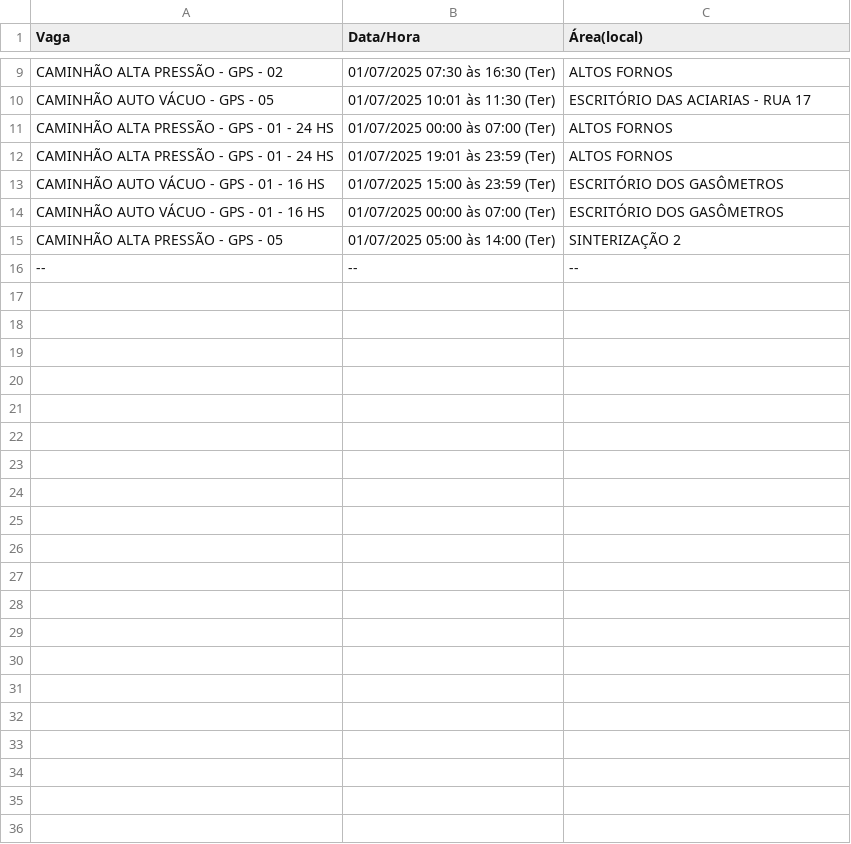
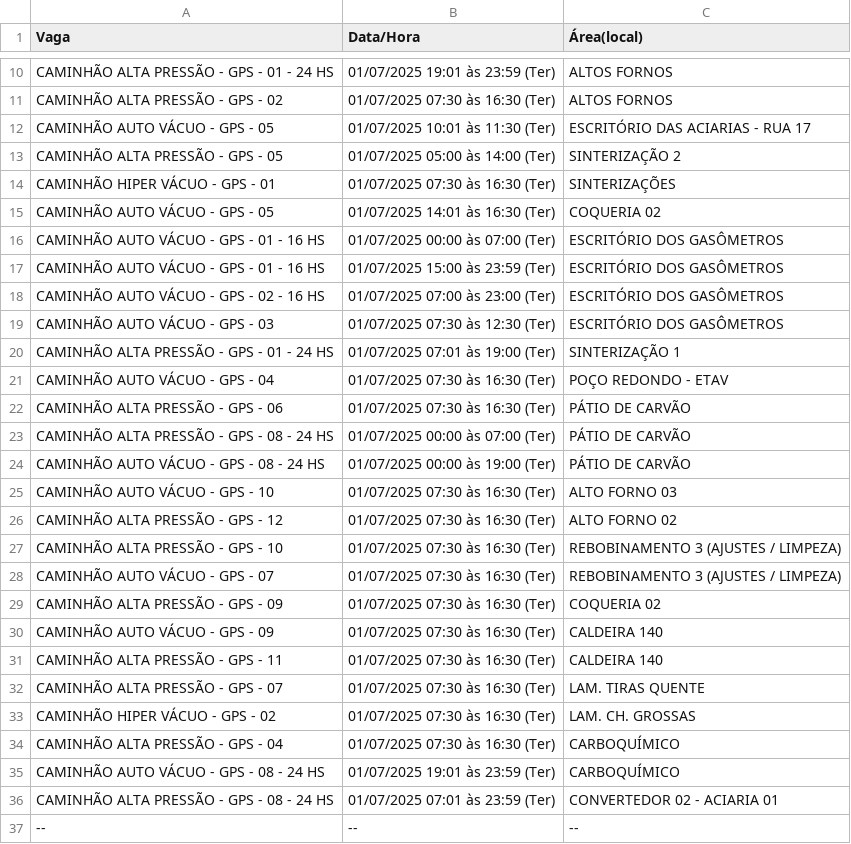
Before and after one commit to GrupoGps-Mecanizada/Controle-De-Programa-es, a CSV file: data/gaussfleet-generic-export.csv, drawn as a sheet; only a part is shown, gaps mark what is left out; the diff covers the shown part only.

Commit message:
🌐 UGF v4.1 [Módulo Genérico] - R:1 D:2 - 01/07/2025, 21:25:35

```diff
--- a/data/gaussfleet-generic-export.csv
+++ b/data/gaussfleet-generic-export.csv
@@ -9,8 +10,28 @@
+"CAMINHÃO ALTA PRESSÃO - GPS - 01 - 24 HS";"01/07/2025 19:01 às 23:59 (Ter)";"ALTOS FORNOS"
 "CAMINHÃO ALTA PRESSÃO - GPS - 02";"01/07/2025 07:30 às 16:30 (Ter)";"ALTOS FORNOS"
 "CAMINHÃO AUTO VÁCUO - GPS - 05";"01/07/2025 10:01 às 11:30 (Ter)";"ESCRITÓRIO DAS ACIARIAS - RUA 17"
-"CAMINHÃO ALTA PRESSÃO - GPS - 01 - 24 HS";"01/07/2025 00:00 às 07:00 (Ter)";"ALTOS FORNOS"
-"CAMINHÃO ALTA PRESSÃO - GPS - 01 - 24 HS";"01/07/2025 19:01 às 23:59 (Ter)";"ALTOS FORNOS"
+"CAMINHÃO ALTA PRESSÃO - GPS - 05";"01/07/2025 05:00 às 14:00 (Ter)";"SINTERIZAÇÃO 2"
+"CAMINHÃO HIPER VÁCUO - GPS - 01";"01/07/2025 07:30 às 16:30 (Ter)";"SINTERIZAÇÕES"
+"CAMINHÃO AUTO VÁCUO - GPS - 05";"01/07/2025 14:01 às 16:30 (Ter)";"COQUERIA 02"
+"CAMINHÃO AUTO VÁCUO - GPS - 01 - 16 HS";"01/07/2025 00:00 às 07:00 (Ter)";"ESCRITÓRIO DOS GASÔMETROS"
 "CAMINHÃO AUTO VÁCUO - GPS - 01 - 16 HS";"01/07/2025 15:00 às 23:59 (Ter)";"ESCRITÓRIO DOS GASÔMETROS"
-"CAMINHÃO AUTO VÁCUO - GPS - 01 - 16 HS";"01/07/2025 00:00 às 07:00 (Ter)";"ESCRITÓRIO DOS GASÔMETROS"
-"CAMINHÃO ALTA PRESSÃO - GPS - 05";"01/07/2025 05:00 às 14:00 (Ter)";"SINTERIZAÇÃO 2"
+"CAMINHÃO AUTO VÁCUO - GPS - 02 - 16 HS";"01/07/2025 07:00 às 23:00 (Ter)";"ESCRITÓRIO DOS GASÔMETROS"
+"CAMINHÃO AUTO VÁCUO - GPS - 03";"01/07/2025 07:30 às 12:30 (Ter)";"ESCRITÓRIO DOS GASÔMETROS"
+"CAMINHÃO ALTA PRESSÃO - GPS - 01 - 24 HS";"01/07/2025 07:01 às 19:00 (Ter)";"SINTERIZAÇÃO 1"
+"CAMINHÃO AUTO VÁCUO - GPS - 04";"01/07/2025 07:30 às 16:30 (Ter)";"POÇO REDONDO - ETAV"
+"CAMINHÃO ALTA PRESSÃO - GPS - 06";"01/07/2025 07:30 às 16:30 (Ter)";"PÁTIO DE CARVÃO"
+"CAMINHÃO ALTA PRESSÃO - GPS - 08 - 24 HS";"01/07/2025 00:00 às 07:00 (Ter)";"PÁTIO DE CARVÃO"
+"CAMINHÃO AUTO VÁCUO - GPS - 08 - 24 HS";"01/07/2025 00:00 às 19:00 (Ter)";"PÁTIO DE CARVÃO"
+"CAMINHÃO AUTO VÁCUO - GPS - 10";"01/07/2025 07:30 às 16:30 (Ter)";"ALTO FORNO 03"
+"CAMINHÃO ALTA PRESSÃO - GPS - 12";"01/07/2025 07:30 às 16:30 (Ter)";"ALTO FORNO 02"
+"CAMINHÃO ALTA PRESSÃO - GPS - 10";"01/07/2025 07:30 às 16:30 (Ter)";"REBOBINAMENTO 3 (AJUSTES / LIMPEZA)"
+"CAMINHÃO AUTO VÁCUO - GPS - 07";"01/07/2025 07:30 às 16:30 (Ter)";"REBOBINAMENTO 3 (AJUSTES / LIMPEZA)"
+"CAMINHÃO ALTA PRESSÃO - GPS - 09";"01/07/2025 07:30 às 16:30 (Ter)";"COQUERIA 02"
+"CAMINHÃO AUTO VÁCUO - GPS - 09";"01/07/2025 07:30 às 16:30 (Ter)";"CALDEIRA 140"
+"CAMINHÃO ALTA PRESSÃO - GPS - 11";"01/07/2025 07:30 às 16:30 (Ter)";"CALDEIRA 140"
+"CAMINHÃO ALTA PRESSÃO - GPS - 07";"01/07/2025 07:30 às 16:30 (Ter)";"LAM. TIRAS QUENTE"
+"CAMINHÃO HIPER VÁCUO - GPS - 02";"01/07/2025 07:30 às 16:30 (Ter)";"LAM. CH. GROSSAS"
+"CAMINHÃO ALTA PRESSÃO - GPS - 04";"01/07/2025 07:30 às 16:30 (Ter)";"CARBOQUÍMICO"
+"CAMINHÃO AUTO VÁCUO - GPS - 08 - 24 HS";"01/07/2025 19:01 às 23:59 (Ter)";"CARBOQUÍMICO"
+"CAMINHÃO ALTA PRESSÃO - GPS - 08 - 24 HS";"01/07/2025 07:01 às 23:59 (Ter)";"CONVERTEDOR 02 - ACIARIA 01"
 "--";"--";"--"
```
Also changed, not shown: 3 moved rows elsewhere in this file.
